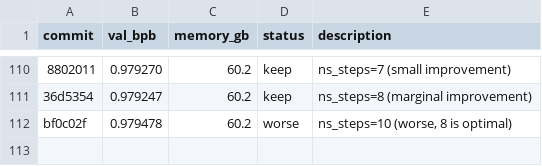
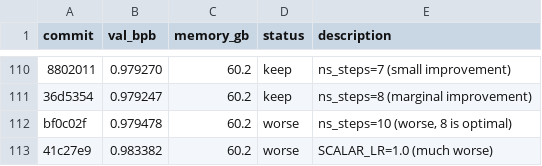
Before and after one commit to quietsmile/autoresearch, a TSV file: results.tsv, drawn as a sheet; only a part is shown, gaps mark what is left out; the diff names each change by its address in the sheet, - before the commit and + after, or states it on an @@ line.

Commit message:
Experiment 112: Try SCALAR_LR=0.2 (lower scalar LR)

```diff
--- a/results.tsv
+++ b/results.tsv
+row 113: 41c27e9 | 0.983382 | 60.2 | worse | SCALAR_LR=1.0 (much worse)
```
Also changed, not shown: 1 other file.
